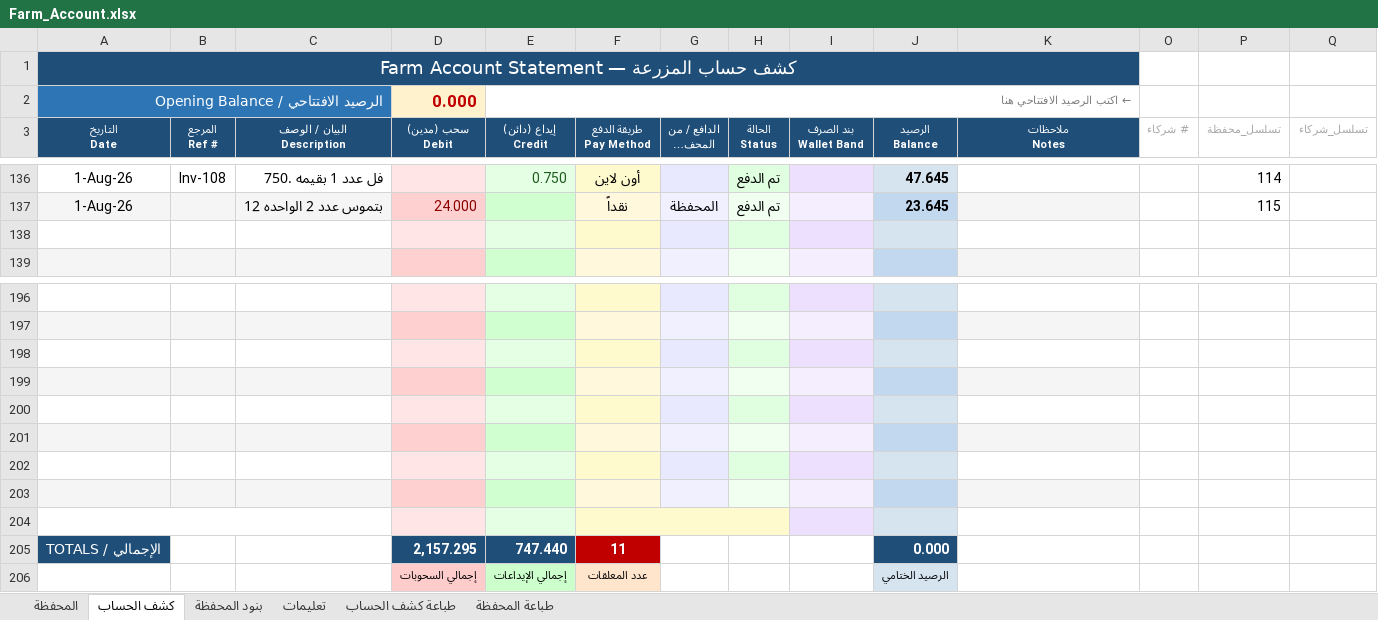
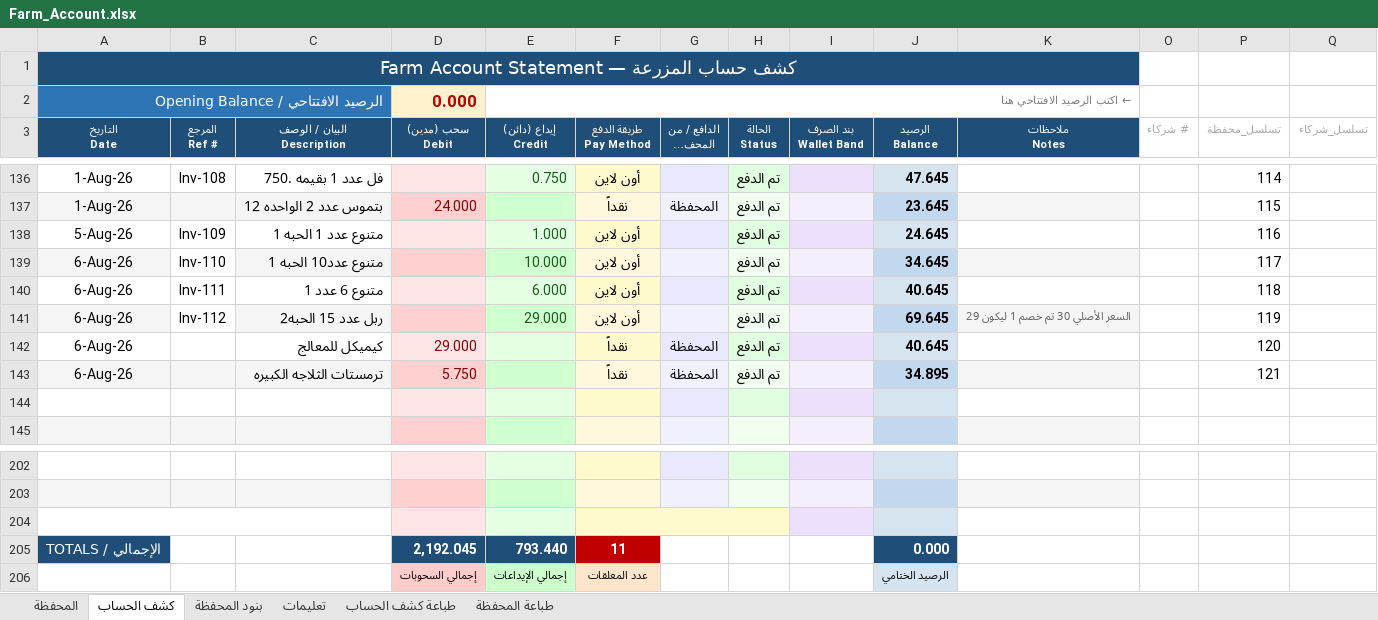
Before and after one commit to hadi907/ftm8-monitor, an Excel workbook: Farm_Account.xlsx, sheet كشف الحساب, drawn as a sheet; only a part is shown, gaps mark what is left out; long unchanged cells end in …; values as stored, in another font and other column widths than the file's, no borders; conditional formats not drawn; removed rows and columns are numbered as before the commit, all else as after; the diff names each change by its address in the sheet, - before the commit and + after, or states it on an @@ line.

```diff
--- a/Farm_Account.xlsx (sheet كشف الحساب)
+++ b/Farm_Account.xlsx (sheet كشف الحساب)
+row 138: 5-Aug-26 | Inv-109 | متنوع عدد 1 الحبه 1 |  | 1.000 | أون لاين |  | تم الدفع |  | 24.645 |  |  | 116
+row 139: 6-Aug-26 | Inv-110 | متنوع عدد10 الحبه 1 |  | 10.000 | أون لاين |  | تم الدفع |  | 34.645 |  |  | 117
+row 140: 6-Aug-26 | Inv-111 | متنوع 6 عدد 1 |  | 6.000 | أون لاين |  | تم الدفع |  | 40.645 |  |  | 118
+row 141: 6-Aug-26 | Inv-112 | ربل عدد 15 الحبه2 |  | 29.000 | أون لاين |  | تم الدفع |  | 69.645 | السعر الأصلي 30 تم خصم 1 ليكون 29 |  | 119
+row 142: 6-Aug-26 |  | كيميكل للمعالج | 29.000 |  | نقداً | المحفظة | تم الدفع |  | 40.645 |  |  | 120
+row 143: 6-Aug-26 |  | ترمستات الثلاجه الكبيره | 5.750 |  | نقداً | المحفظة | تم الدفع |  | 34.895 |  |  | 121
+A204:C204 merged
+F204:H204 merged
-G204 fill: #E8E8FF
+G204 fill: none
-H204 fill: #E0FFE0
+H204 fill: none
-row 199: (empty)
-row 200: (empty)
-row 201: (empty)
-row 202: (empty)
-row 203: (empty)
-row 204: (empty)
-D205 (سحب (مدين) Debit): 2,157.295
+D205 (سحب (مدين) Debit): 2,192.045
-E205 (إيداع (دائن) Credit): 747.440
+E205 (إيداع (دائن) Credit): 793.440
```
Also changed, not shown: sheet طباعة كشف الحساب, sheet المحفظة, sheet طباعة المحفظة, formulas that keep their value.
